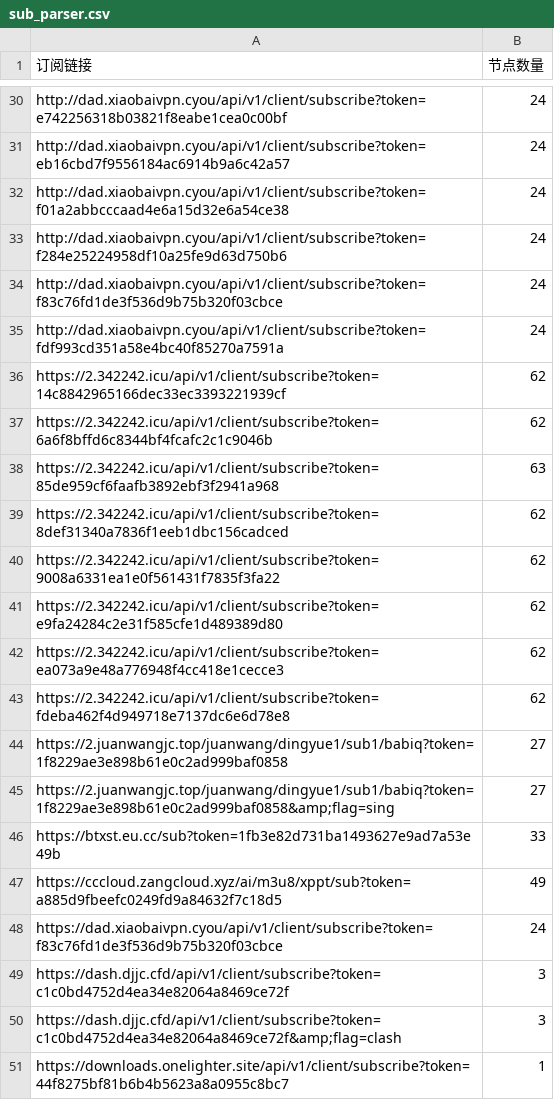
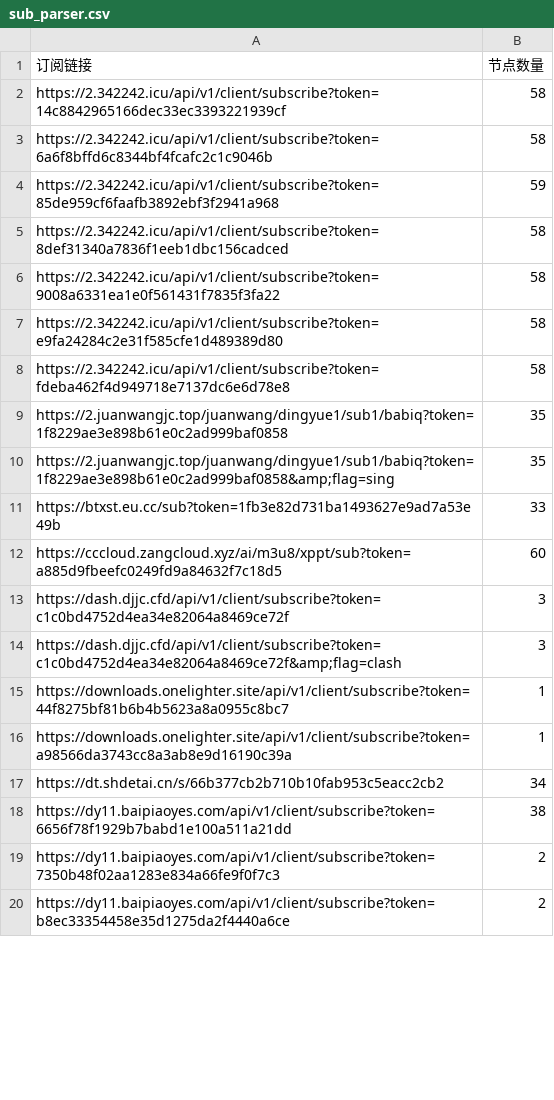
Before and after one commit to pdd520/NodeParser, a CSV file: sub_parser.csv, drawn as a sheet; only a part is shown, gaps mark what is left out; the shorter side is filled out with more unchanged rows; removed rows and columns are numbered as before the commit, all else as after; the diff covers the shown part only; the diff names each change by its address in the sheet, - before the commit and + after, or states it on an @@ line.

```diff
--- a/sub_parser.csv
+++ b/sub_parser.csv
-row 30: http://dad.xiaobaivpn.cyou/api/v1/client/subscribe?token=e742256318b03821f8eabe1cea0c00bf | 24
-row 31: http://dad.xiaobaivpn.cyou/api/v1/client/subscribe?token=eb16cbd7f9556184ac6914b9a6c42a57 | 24
-row 32: http://dad.xiaobaivpn.cyou/api/v1/client/subscribe?token=f01a2abbcccaad4e6a15d32e6a54ce38 | 24
-row 33: http://dad.xiaobaivpn.cyou/api/v1/client/subscribe?token=f284e25224958df10a25fe9d63d750b6 | 24
-row 34: http://dad.xiaobaivpn.cyou/api/v1/client/subscribe?token=f83c76fd1de3f536d9b75b320f03cbce | 24
-row 35: http://dad.xiaobaivpn.cyou/api/v1/client/subscribe?token=fdf993cd351a58e4bc40f85270a7591a | 24
-B2:B3 (节点数量): 62
+B2:B3 (节点数量): 58
-B4 (节点数量): 63
+B4 (节点数量): 59
-B5:B7 (节点数量): 62
+B5:B7 (节点数量): 58
-row 42: https://2.342242.icu/api/v1/client/subscribe?token=ea073a9e48a776948f4cc418e1cecce3 | 62
-B8 (节点数量): 62
+B8 (节点数量): 58
-B9:B10 (节点数量): 27
+B9:B10 (节点数量): 35
-B12 (节点数量): 49
+B12 (节点数量): 60
-row 48: https://dad.xiaobaivpn.cyou/api/v1/client/subscribe?token=f83c76fd1de3f536d9b75b320f03cbce | 24
```
Also changed, not shown: 1 added row, 35 removed rows and 5 edited cells elsewhere in this file, 3 other files.
